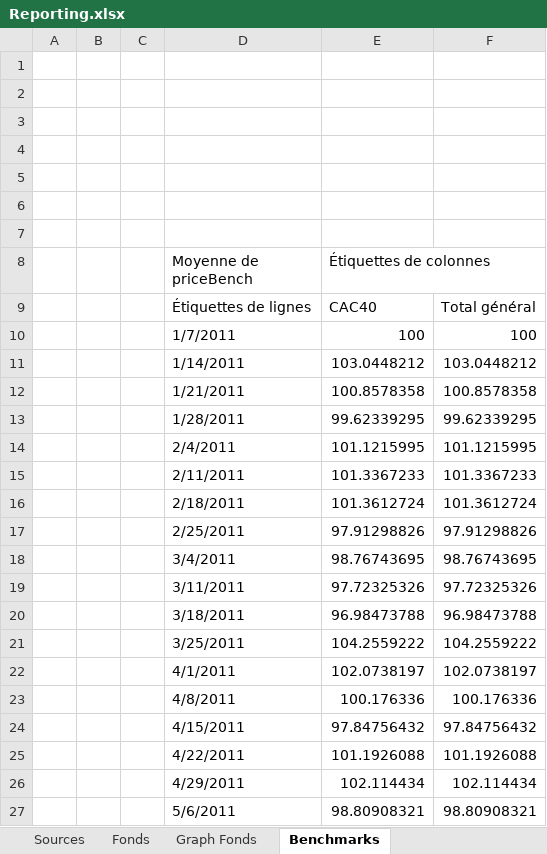
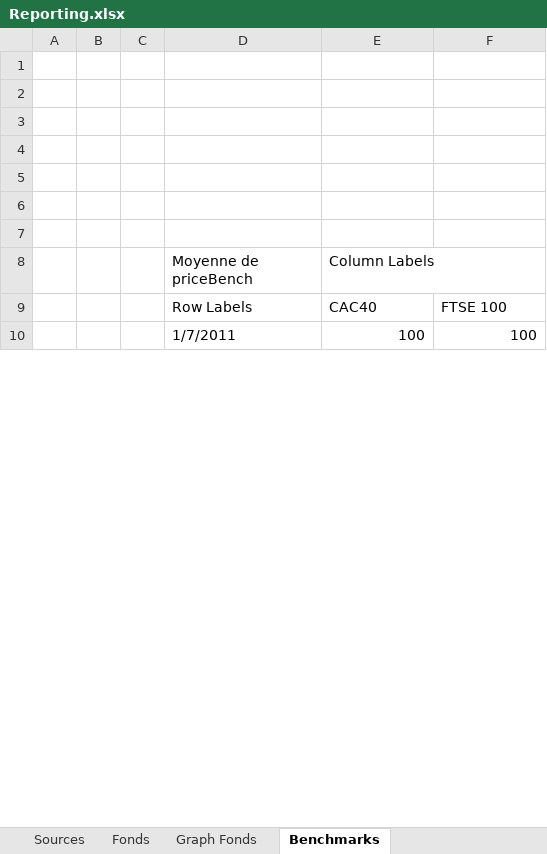
Before and after one commit to nyknghi/bi-finance, an Excel workbook: Projet Dauphine-BI/dataSource/Reporting.xlsx, sheet Benchmarks, drawn as a sheet; only a part is shown; values as stored, in another font and other column widths than the file's, no borders; removed rows and columns are numbered as before the commit, all else as after; the diff covers the shown part only; the diff names each change by its address in the sheet, - before the commit and + after, or states it on an @@ line.

```diff
--- a/Projet Dauphine-BI/dataSource/Reporting.xlsx (sheet Benchmarks)
+++ b/Projet Dauphine-BI/dataSource/Reporting.xlsx (sheet Benchmarks)
-E8: Étiquettes de colonnes
+E8: Column Labels
-row 9:  |  |  | Étiquettes de lignes | CAC40 | Total général
+row 9:  |  |  | Row Labels | CAC40 | FTSE 100
-row 11:  |  |  | 1/14/2011 | 103.0448212 | 103.0448212
-row 12:  |  |  | 1/21/2011 | 100.8578358 | 100.8578358
-row 13:  |  |  | 1/28/2011 | 99.62339295 | 99.62339295
-row 14:  |  |  | 2/4/2011 | 101.1215995 | 101.1215995
-row 15:  |  |  | 2/11/2011 | 101.3367233 | 101.3367233
-row 16:  |  |  | 2/18/2011 | 101.3612724 | 101.3612724
-row 17:  |  |  | 2/25/2011 | 97.91298826 | 97.91298826
-row 18:  |  |  | 3/4/2011 | 98.76743695 | 98.76743695
-row 19:  |  |  | 3/11/2011 | 97.72325326 | 97.72325326
-row 20:  |  |  | 3/18/2011 | 96.98473788 | 96.98473788
-row 21:  |  |  | 3/25/2011 | 104.2559222 | 104.2559222
-row 22:  |  |  | 4/1/2011 | 102.0738197 | 102.0738197
-row 23:  |  |  | 4/8/2011 | 100.176336 | 100.176336
-row 24:  |  |  | 4/15/2011 | 97.84756432 | 97.84756432
-row 25:  |  |  | 4/22/2011 | 101.1926088 | 101.1926088
-row 26:  |  |  | 4/29/2011 | 102.114434 | 102.114434
-row 27:  |  |  | 5/6/2011 | 98.80908321 | 98.80908321
```
Also changed, not shown: 62 added rows, 45 removed rows and 1 edited cell elsewhere in this sheet, sheet Sources, sheet Paniers Fonds-Benchs, sheet Fonds, sheet Fund Bench i, sheet Camembert perf-vol, sheet Funds filtrés, 1 more sheet, charts or pictures, 10 other files.
